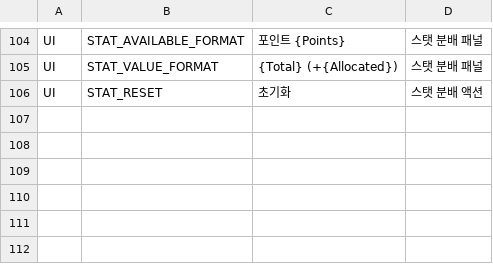
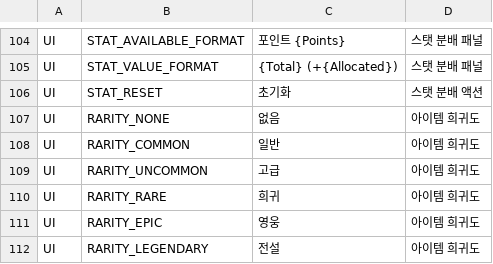
Before and after one commit to ewoo14/idle-project, a CSV file: client/Content/Localization/Game/ko/UI.csv, drawn as a sheet; only a part is shown, gaps mark what is left out; the diff names each change by its address in the sheet, - before the commit and + after, or states it on an @@ line.

```diff
--- a/client/Content/Localization/Game/ko/UI.csv
+++ b/client/Content/Localization/Game/ko/UI.csv
+row 107: UI | RARITY_NONE | 없음 | 아이템 희귀도
+row 108: UI | RARITY_COMMON | 일반 | 아이템 희귀도
+row 109: UI | RARITY_UNCOMMON | 고급 | 아이템 희귀도
+row 110: UI | RARITY_RARE | 희귀 | 아이템 희귀도
+row 111: UI | RARITY_EPIC | 영웅 | 아이템 희귀도
+row 112: UI | RARITY_LEGENDARY | 전설 | 아이템 희귀도
```
Also changed, not shown: client/Content/Localization/Game/en/UI.csv, 18 other files.
